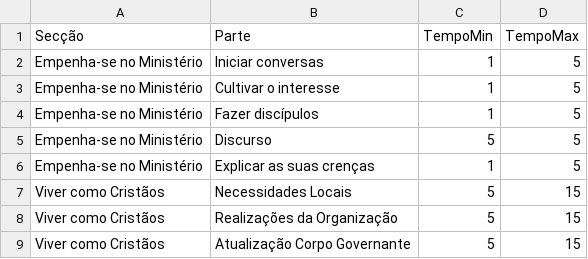
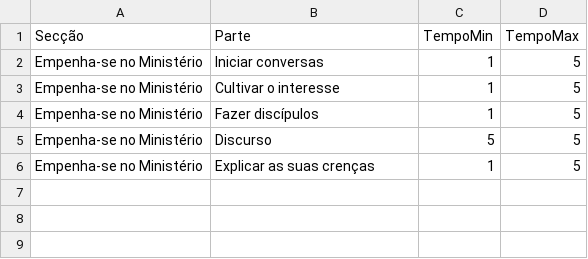
Before and after one commit to mikedomingues/appvmc, a CSV file: partes_reuniao.csv, drawn as a sheet.

Commit message:
Update partes_reuniao.csv

```diff
--- a/partes_reuniao.csv
+++ b/partes_reuniao.csv
@@ -6,4 +6 @@ Empenha-se no Ministério,Discurso,5,5
 Empenha-se no Ministério,Explicar as suas crenças,1,5
-Viver como Cristãos,Necessidades Locais,5,15
-Viver como Cristãos,Realizações da Organização,5,15
-Viver como Cristãos,Atualização Corpo Governante,5,15
```
